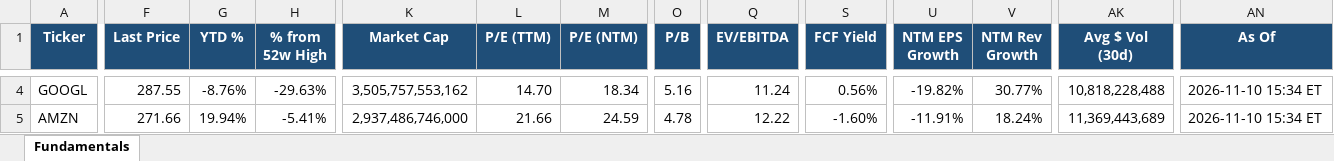
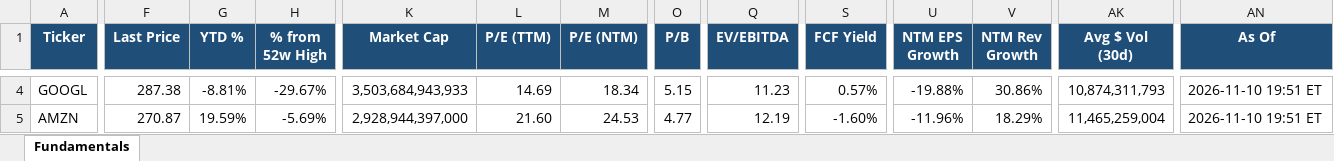
Before and after one commit to Sig02523/stock-list-fundamentals, an Excel workbook: report.xlsx, sheet Fundamentals, drawn as a sheet; only a part is shown, gaps mark what is left out; values as stored, in another font and other column widths than the file's, no borders; the diff covers the shown part only; the diff names each change by its address in the sheet, - before the commit and + after, or states it on an @@ line.

```diff
--- a/report.xlsx (sheet Fundamentals)
+++ b/report.xlsx (sheet Fundamentals)
-F4 (Last Price): 287.55
+F4 (Last Price): 287.38
-G4 (YTD %): -8.76%
+G4 (YTD %): -8.81%
-H4 (% from 52w High): -29.63%
+H4 (% from 52w High): -29.67%
-K4 (Market Cap): 3,505,757,553,162
+K4 (Market Cap): 3,503,684,943,933
-L4 (P/E (TTM)): 14.70
+L4 (P/E (TTM)): 14.69
-O4 (P/B): 5.16
+O4 (P/B): 5.15
-Q4 (EV/EBITDA): 11.24
+Q4 (EV/EBITDA): 11.23
-S4 (FCF Yield): 0.56%
+S4 (FCF Yield): 0.57%
-U4 (NTM EPS Growth): -19.82%
+U4 (NTM EPS Growth): -19.88%
-V4 (NTM Rev Growth): 30.77%
+V4 (NTM Rev Growth): 30.86%
-AK4 (Avg $ Vol (30d)): 10,818,228,488
+AK4 (Avg $ Vol (30d)): 10,874,311,793
-AN4:AN5 (As Of): 2026-11-10 15:34 ET
+AN4:AN5 (As Of): 2026-11-10 19:51 ET
-F5 (Last Price): 271.66
+F5 (Last Price): 270.87
-G5 (YTD %): 19.94%
+G5 (YTD %): 19.59%
-H5 (% from 52w High): -5.41%
+H5 (% from 52w High): -5.69%
-K5 (Market Cap): 2,937,486,746,000
+K5 (Market Cap): 2,928,944,397,000
-L5 (P/E (TTM)): 21.66
+L5 (P/E (TTM)): 21.60
-M5 (P/E (NTM)): 24.59
+M5 (P/E (NTM)): 24.53
-O5 (P/B): 4.78
+O5 (P/B): 4.77
-Q5 (EV/EBITDA): 12.22
+Q5 (EV/EBITDA): 12.19
-U5 (NTM EPS Growth): -11.91%
+U5 (NTM EPS Growth): -11.96%
-V5 (NTM Rev Growth): 18.24%
+V5 (NTM Rev Growth): 18.29%
-AK5 (Avg $ Vol (30d)): 11,369,443,689
+AK5 (Avg $ Vol (30d)): 11,465,259,004
```
Also changed, not shown: 517 edited cells elsewhere in this sheet, 1 other file.
